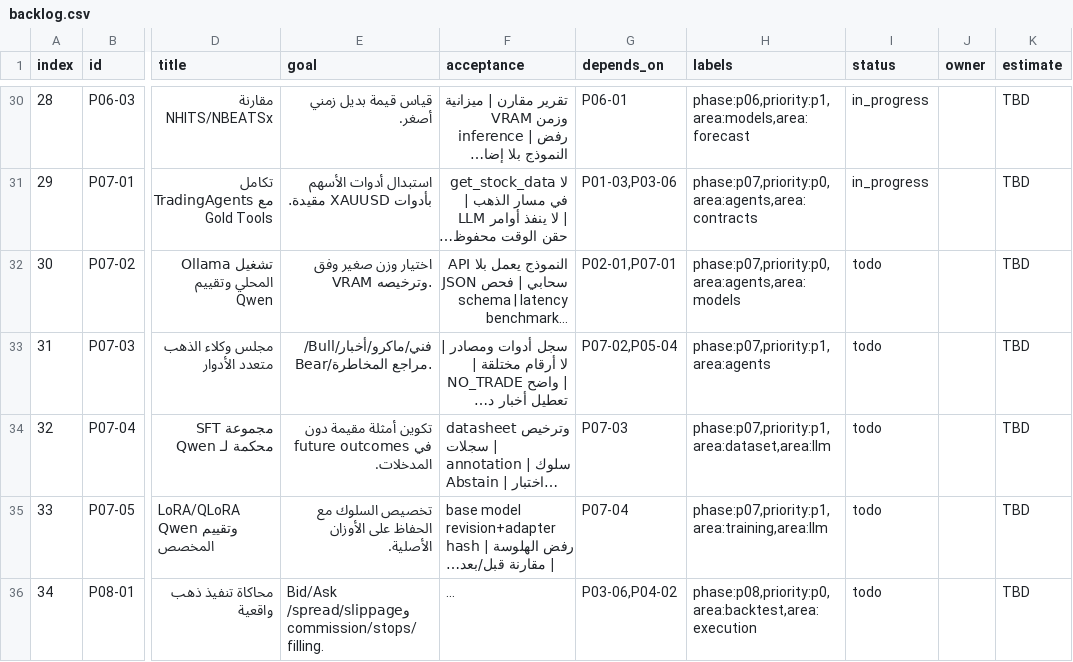
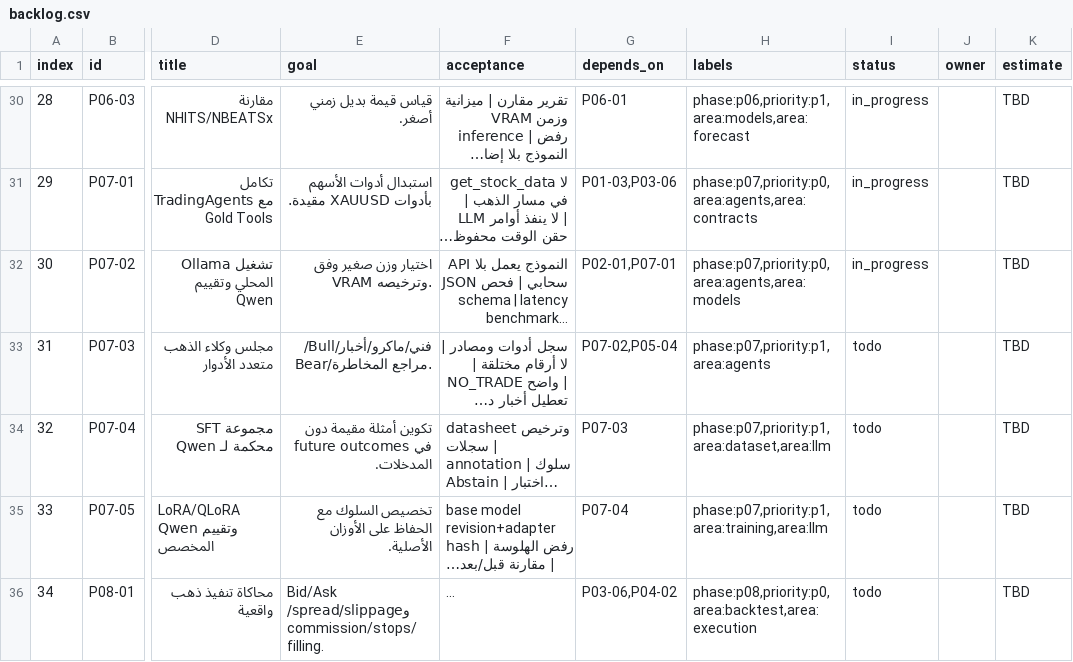
Before and after one commit to iitij/Gold-Intelligence-AI, a CSV file: planning/backlog.csv, drawn as a sheet; only a part is shown, gaps mark what is left out; long unchanged cells end in …; the diff names each change by its address in the sheet, - before the commit and + after, or states it on an @@ line.

```diff
--- a/planning/backlog.csv
+++ b/planning/backlog.csv
-I32 (status): todo
+I32 (status): in_progress
```
Also changed, not shown: 7 other files.
